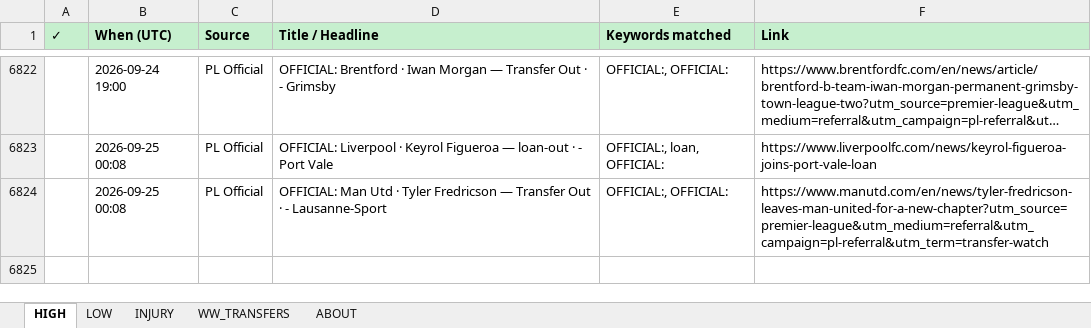
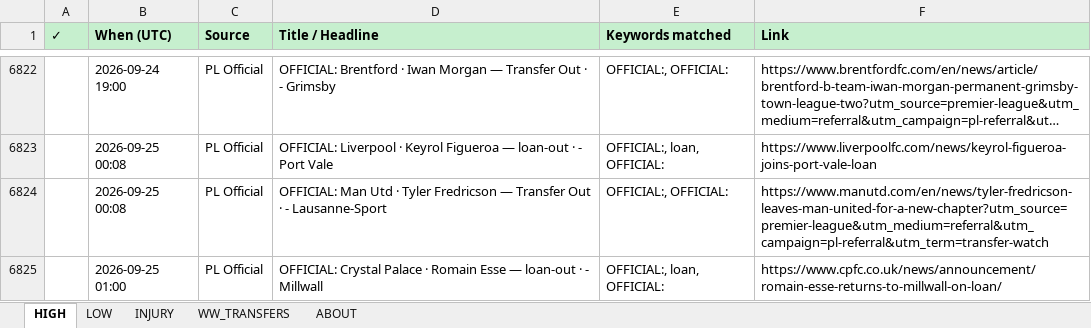
Before and after one commit to rneves2005-dotcom/fpl-dashboard, an Excel workbook: Transfer_Tracker.xlsx, sheet HIGH, drawn as a sheet; only a part is shown, gaps mark what is left out; long unchanged cells end in …; values as stored, in another font and other column widths than the file's, no borders; the diff names each change by its address in the sheet, - before the commit and + after, or states it on an @@ line.

Commit message:
auto: transfer poll 2026-09-25 01:00 UTC · 1 new

```diff
--- a/Transfer_Tracker.xlsx (sheet HIGH)
+++ b/Transfer_Tracker.xlsx (sheet HIGH)
+row 6825:  | 2026-09-25 01:00 | PL Official | OFFICIAL: Crystal Palace · Romain Esse — loan-out · - Millwall | OFFICIAL:, loan, OFFICIAL: | https://www.cpfc.co.uk/news/announcement/romain-esse-returns-to-millwall-on-loan/
```
